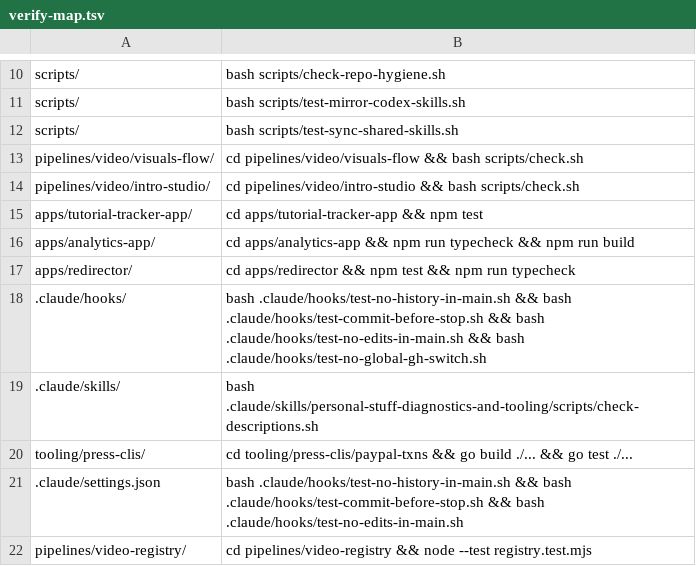
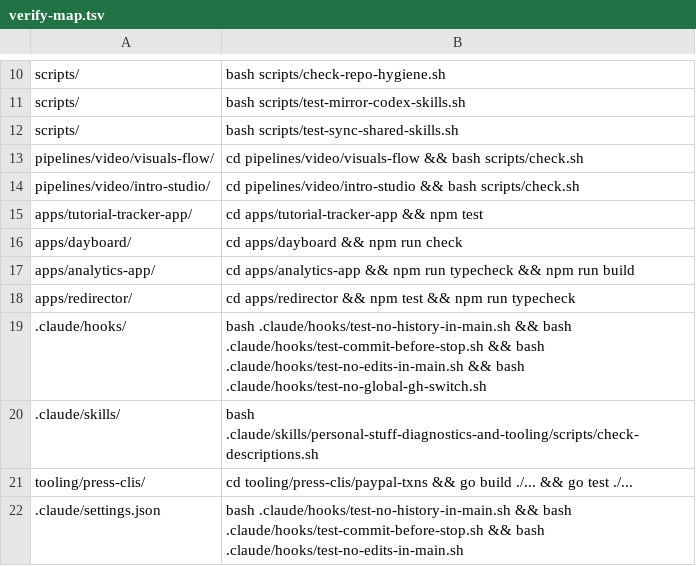
Before and after one commit to akshat-git-jpg/personal-stuff, a TSV file: tooling/cli/pp-land/verify-map.tsv, drawn as a sheet; only a part is shown, gaps mark what is left out; the shorter side is filled out with more unchanged rows; the diff names each change by its address in the sheet, - before the commit and + after, or states it on an @@ line.

Commit message:
feat(dayboard): read-only google calendar day view

```diff
--- a/tooling/cli/pp-land/verify-map.tsv
+++ b/tooling/cli/pp-land/verify-map.tsv
+row 16: apps/dayboard/ | cd apps/dayboard && npm run check
```
Also changed, not shown: 26 other files.
